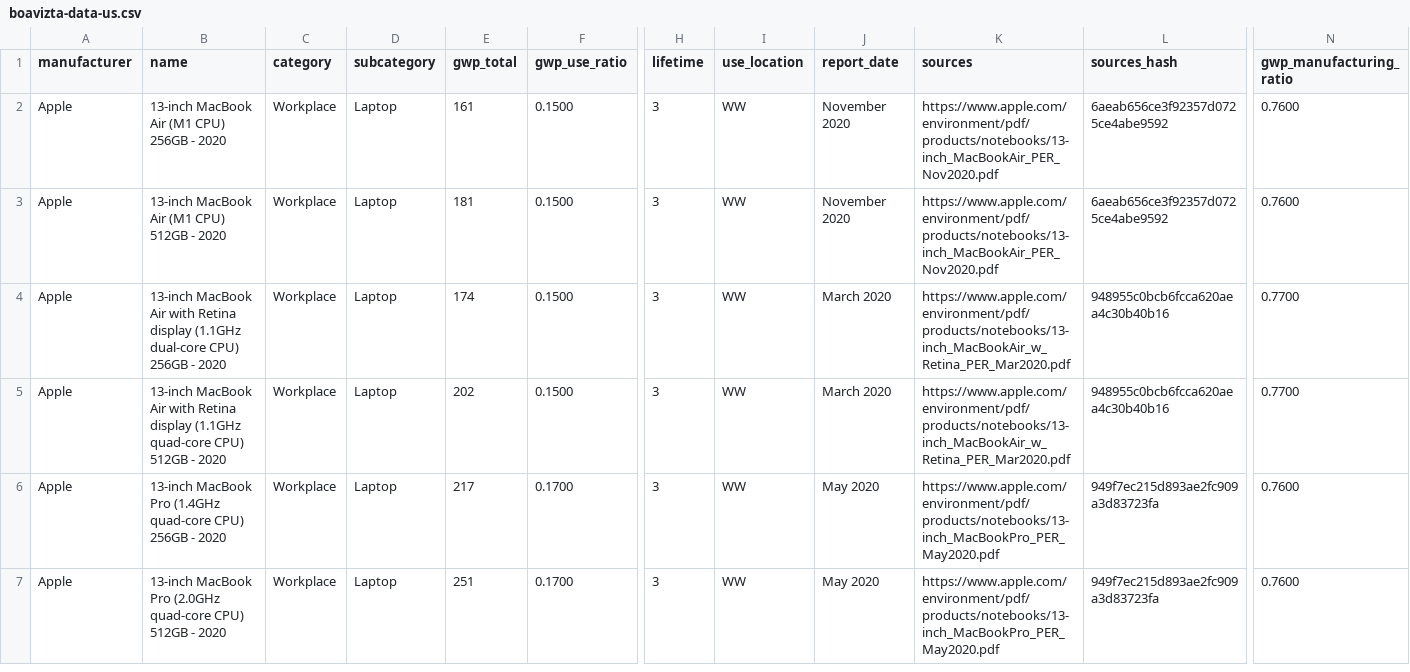
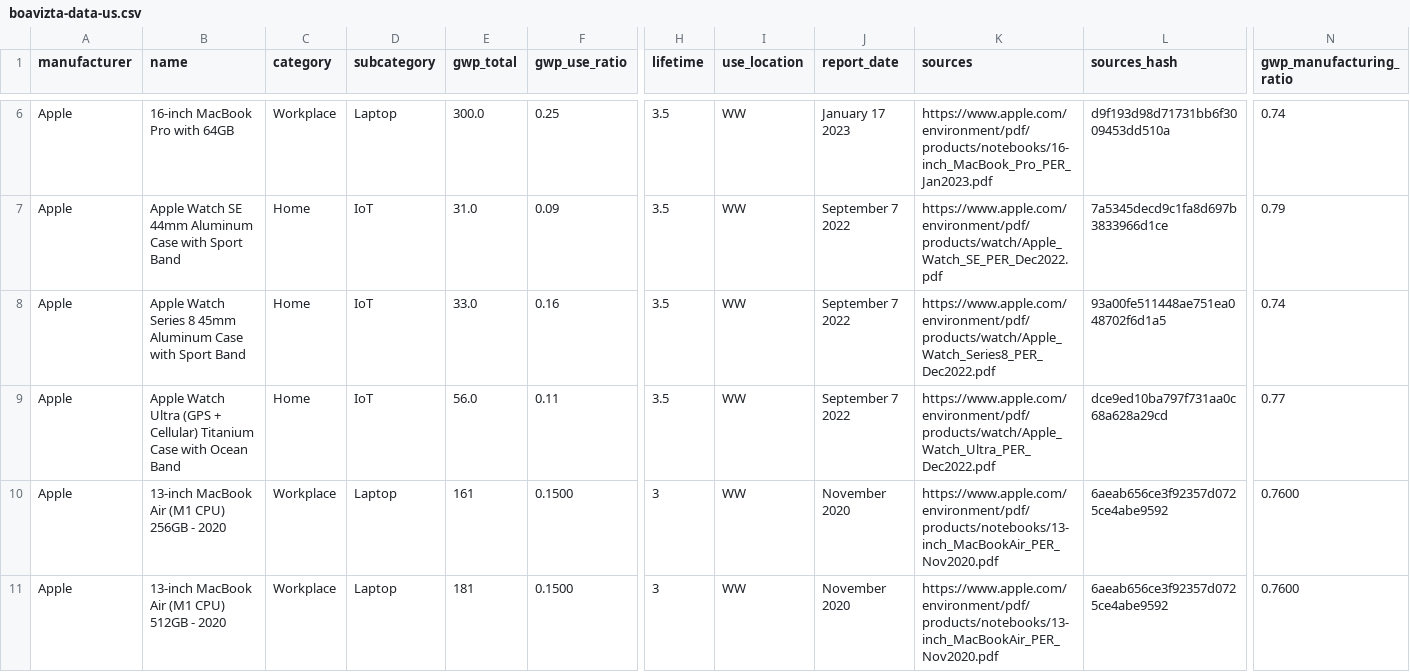
Before and after one commit to Boavizta/environmental-footprint-data, a CSV file: boavizta-data-us.csv, drawn as a sheet; only a part is shown, gaps mark what is left out; the shorter side is filled out with more unchanged rows; rows hold the shown columns only; the diff covers the shown part only; the diff names each change by its address in the sheet, - before the commit and + after, or states it on an @@ line.

```diff
--- a/boavizta-data-us.csv
+++ b/boavizta-data-us.csv
+row 6: Apple | 16-inch MacBook Pro with 64GB | Workplace | Laptop | 300.0 | 0.25 | 3.5 | WW | January 17 2023 | https://www.apple.com/environment/pdf/products/notebooks/16-inch_MacBook_Pro_PER_Jan2023.pdf | d9f193d98d71731bb6f3009453dd510a | 0.74
+row 7: Apple | Apple Watch SE 44mm Aluminum Case with Sport Band | Home | IoT | 31.0 | 0.09 | 3.5 | WW | September 7 2022 | https://www.apple.com/environment/pdf/products/watch/Apple_Watch_SE_PER_Dec2022.pdf | 7a5345decd9c1fa8d697b3833966d1ce | 0.79
+row 8: Apple | Apple Watch Series 8 45mm Aluminum Case with Sport Band | Home | IoT | 33.0 | 0.16 | 3.5 | WW | September 7 2022 | https://www.apple.com/environment/pdf/products/watch/Apple_Watch_Series8_PER_Dec2022.pdf | 93a00fe511448ae751ea048702f6d1a5 | 0.74
+row 9: Apple | Apple Watch Ultra (GPS + Cellular) Titanium Case with Ocean Band | Home | IoT | 56.0 | 0.11 | 3.5 | WW | September 7 2022 | https://www.apple.com/environment/pdf/products/watch/Apple_Watch_Ultra_PER_Dec2022.pdf | dce9ed10ba797f731aa0c68a628a29cd | 0.77
```
Also changed, not shown: 4 added rows elsewhere in this file, boavizta-data-fr.csv, 1 other file.
